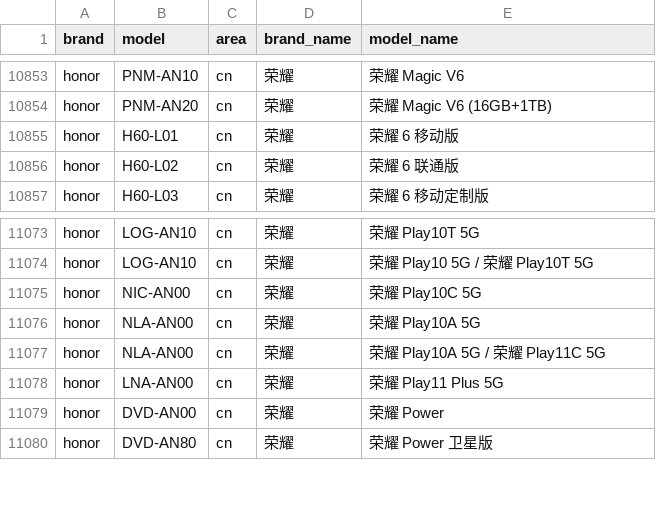
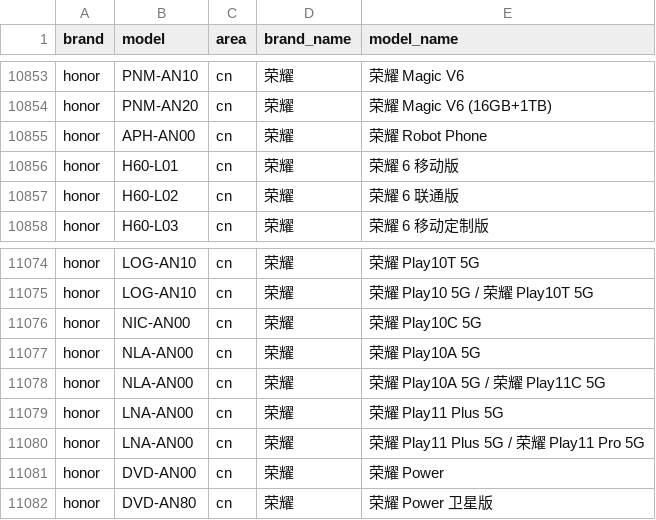
Before and after one commit to ShowMeThe/MobileModels, a CSV file: brand_model.csv, drawn as a sheet; only a part is shown, gaps mark what is left out; the diff names each change by its address in the sheet, - before the commit and + after, or states it on an @@ line.

Commit message:
Sync with MobileModels

```diff
--- a/brand_model.csv
+++ b/brand_model.csv
+row 10855: honor | APH-AN00 | cn | 荣耀 | 荣耀 Robot Phone
+row 11080: honor | LNA-AN00 | cn | 荣耀 | 荣耀 Play11 Plus 5G / 荣耀 Play11 Pro 5G
```
Also changed, not shown: 1 other file.
